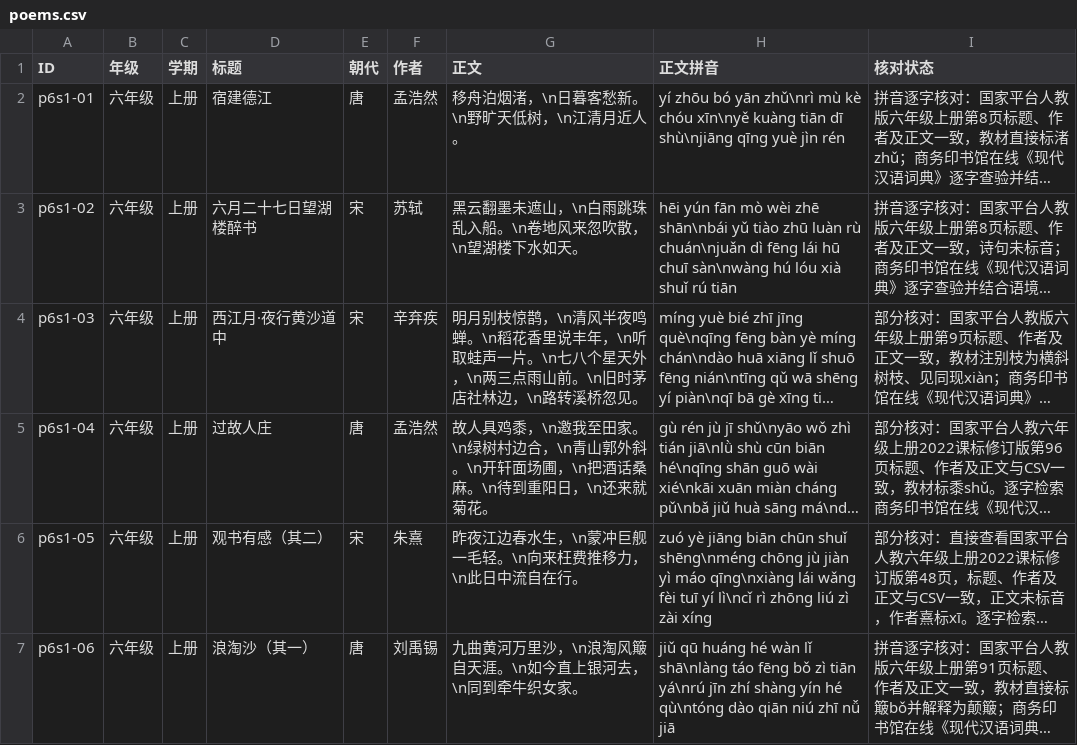
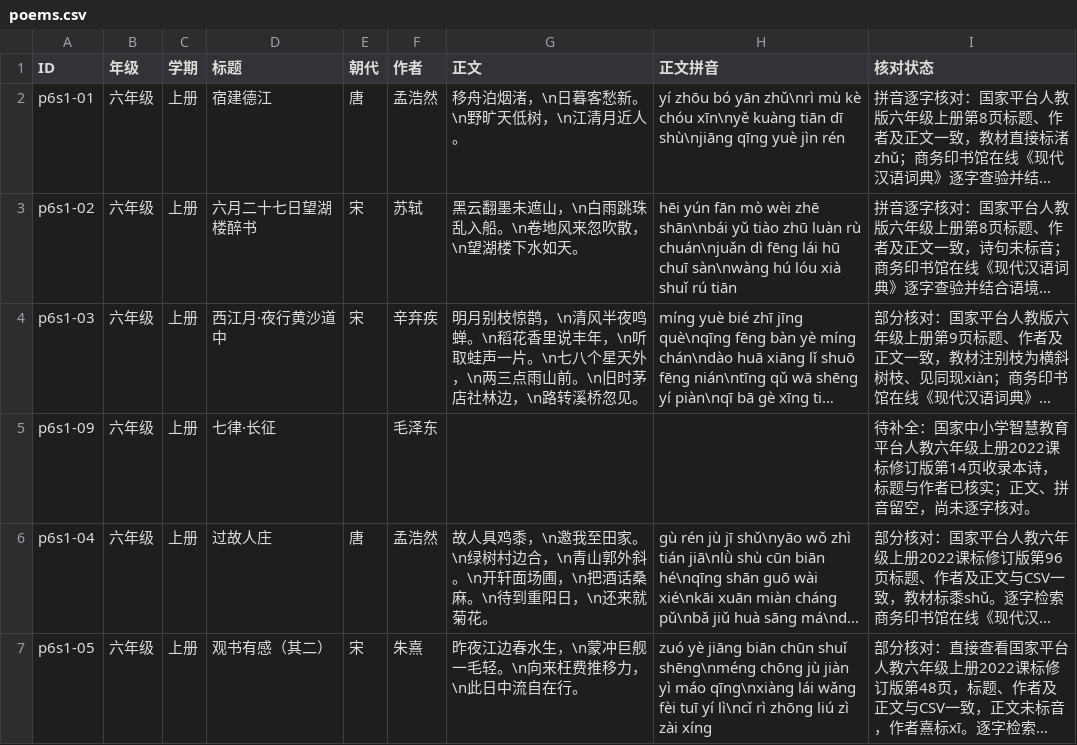
Before and after one commit to meta-learning-lab/rijiyuelei, a CSV file: dist/poems.csv, drawn as a sheet; only a part is shown; the shorter side is filled out with more unchanged rows; long unchanged cells end in …; the diff names each change by its address in the sheet, - before the commit and + after, or states it on an @@ line.

```diff
--- a/dist/poems.csv
+++ b/dist/poems.csv
+row 5: p6s1-09 | 六年级 | 上册 | 七律·长征 |  | 毛泽东 |  |  | 待补全：国家中小学智慧教育平台人教六年级上册2022课标修订版第14页收录本诗，标题与作者已核实；正文、拼音留空，尚未逐字核对。
```
Also changed, not shown: dist/words.csv.
